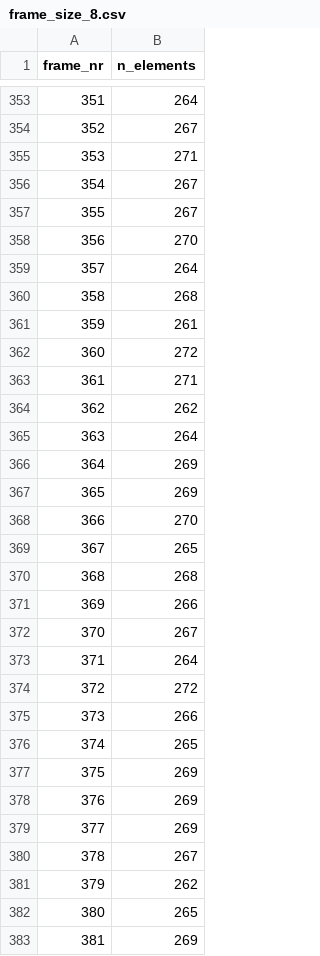
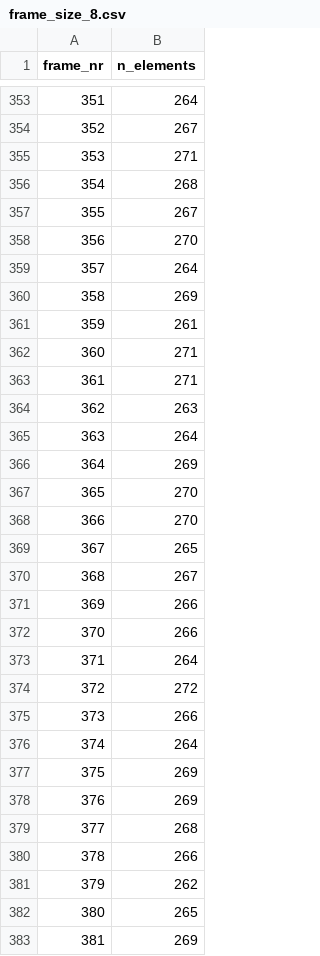
Before and after one commit to pfisteso/AY2425_MastersThesis, a CSV file: experiments/data/bev/point_rate/frame_size_8.csv, drawn as a sheet; only a part is shown, gaps mark what is left out; the diff covers the shown part only.

```diff
--- a/experiments/data/bev/point_rate/frame_size_8.csv
+++ b/experiments/data/bev/point_rate/frame_size_8.csv
@@ -355,3 +355,3 @@ frame_nr,n_elements
 353,271
-354,267
+354,268
 355,267
@@ -359,15 +359,15 @@ frame_nr,n_elements
 357,264
-358,268
+358,269
 359,261
-360,272
+360,271
 361,271
-362,262
+362,263
 363,264
 364,269
-365,269
+365,270
 366,270
 367,265
-368,268
+368,267
 369,266
-370,267
+370,266
 371,264
@@ -375,7 +375,7 @@ frame_nr,n_elements
 373,266
-374,265
+374,264
 375,269
 376,269
-377,269
-378,267
+377,268
+378,266
 379,262
```
Also changed, not shown: 91 edited cells elsewhere in this file, experiments/data/bev/point_rate/frame_size_128.csv, experiments/data/bev/point_rate/frame_size_16.csv, 17 other files.
